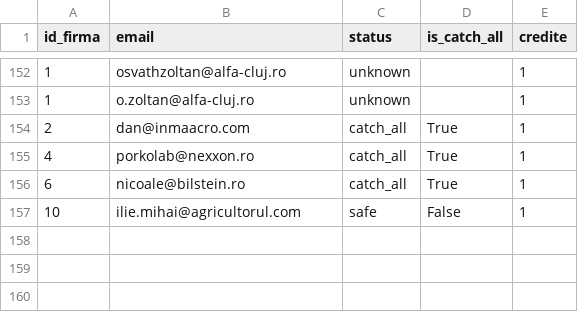
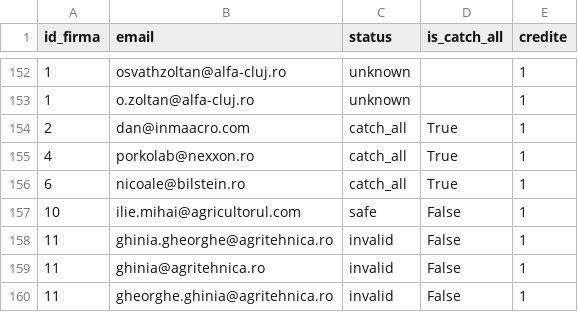
Before and after one commit to Robert-Deaconescu/data-enrichment-, a CSV file: work/06_verificari.csv, drawn as a sheet; only a part is shown, gaps mark what is left out; the diff names each change by its address in the sheet, - before the commit and + after, or states it on an @@ line.

```diff
--- a/work/06_verificari.csv
+++ b/work/06_verificari.csv
+row 158: 11 | ghinia.gheorghe@agritehnica.ro | invalid | False | 1
+row 159: 11 | ghinia@agritehnica.ro | invalid | False | 1
+row 160: 11 | gheorghe.ghinia@agritehnica.ro | invalid | False | 1
```
